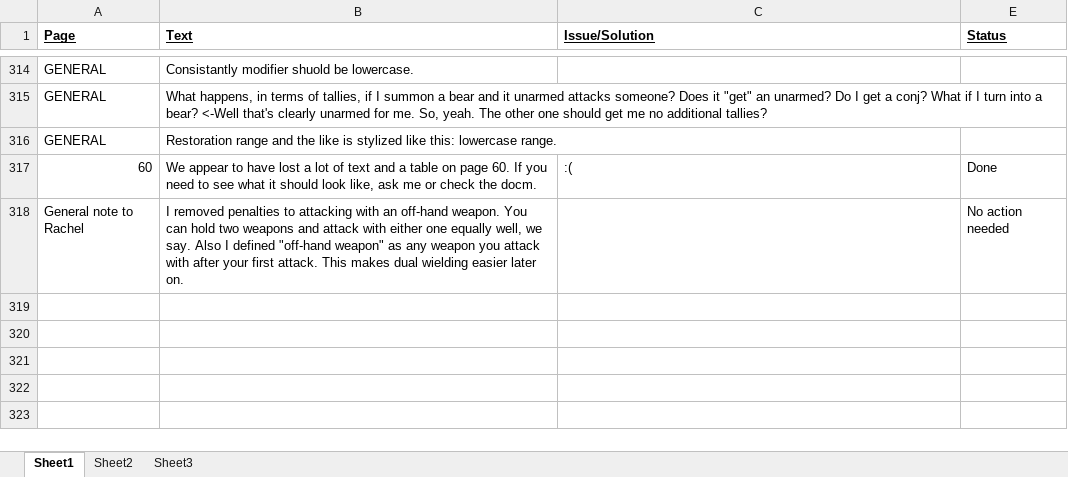
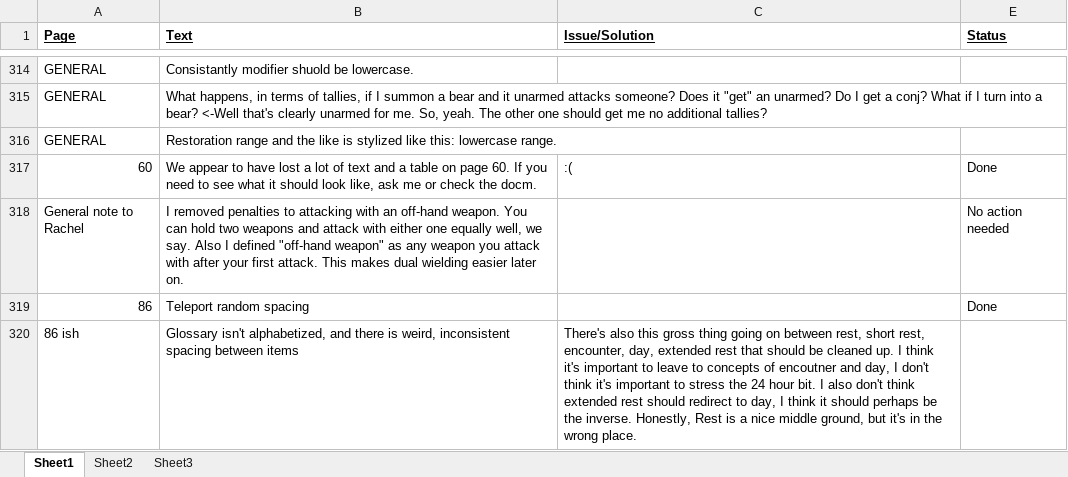
Before and after one commit to asr1/ChimeraRPG, an Excel workbook: TODO/Proofreading.xlsx, sheet Sheet1, drawn as a sheet; only a part is shown, gaps mark what is left out; values as stored, in another font and other column widths than the file's, no borders; the diff names each change by its address in the sheet, - before the commit and + after, or states it on an @@ line.

Commit message:
Fixed discrepancies, typos, probably changed two weapon fighting again. Added some new issues. Closed many, many more.

```diff
--- a/TODO/Proofreading.xlsx (sheet Sheet1)
+++ b/TODO/Proofreading.xlsx (sheet Sheet1)
+row 319: 86 | Teleport random spacing |  | Done
+row 320: 86 ish | Glossary isn't alphabetized, and there is weird, inconsistent spacing between items | There's also this gross thing going on between rest, short rest, encounter, day, extended rest that should be cleaned up. I think it's important to leave to concepts of encoutner and day, I don't think it's important to stress the 24 hour bit. I also don't think extended rest should redirect to day, I think it should perhaps be the inverse. Honestly, Rest is a nice middle ground, but it's in the wrong place.
```
Also changed, not shown: 3 other files.
